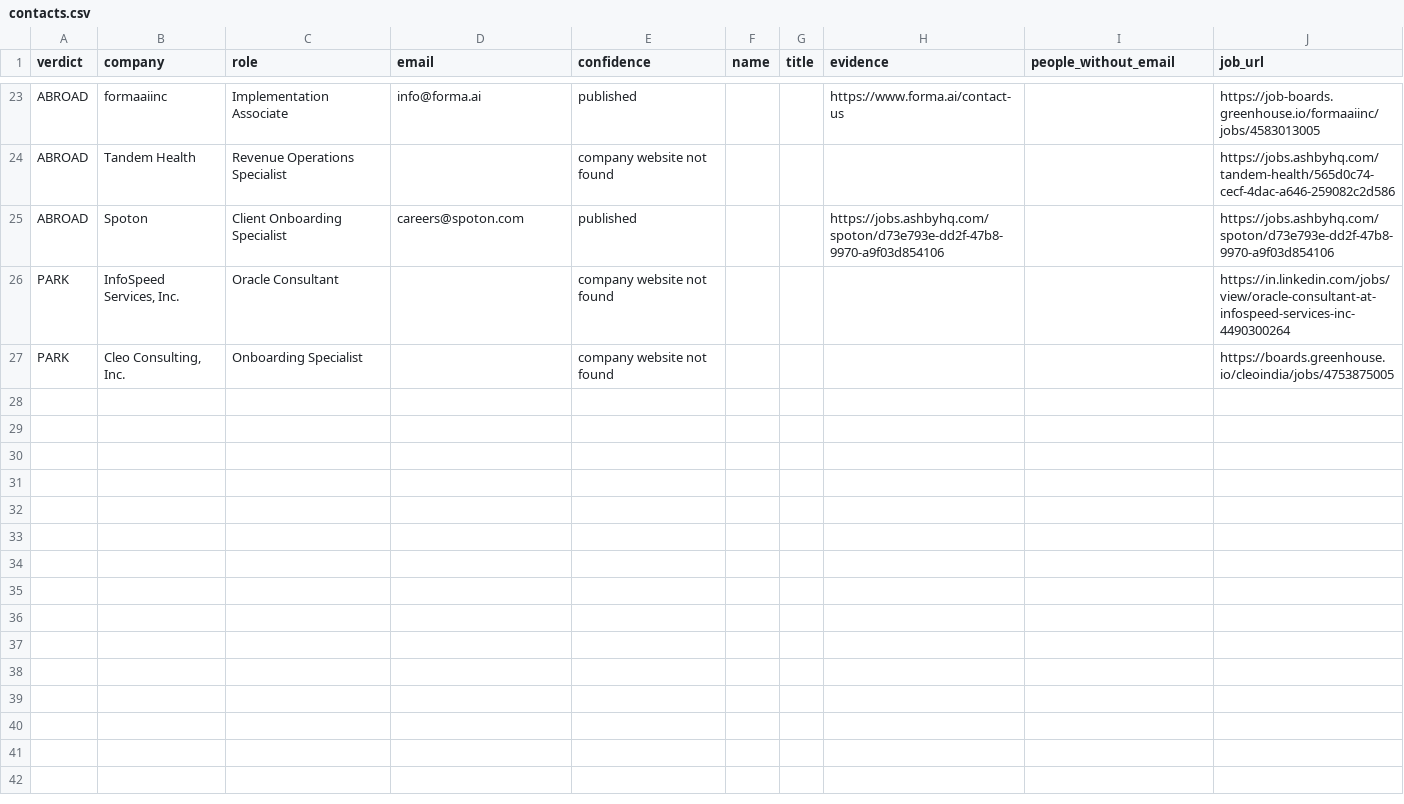
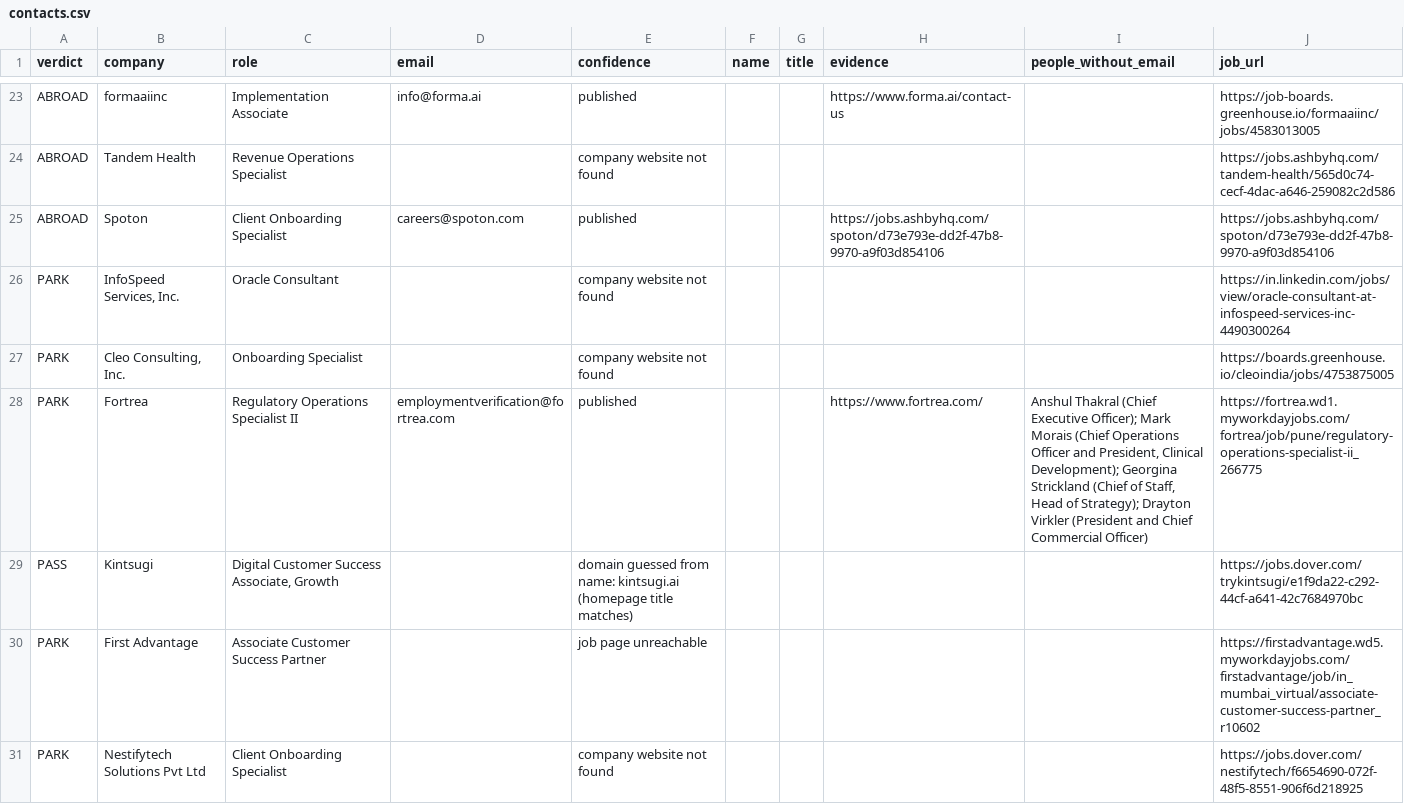
Before and after one commit to Agastya-Ray/FireAlt, a CSV file: contacts.csv, drawn as a sheet; only a part is shown, gaps mark what is left out; the diff names each change by its address in the sheet, - before the commit and + after, or states it on an @@ line.

```diff
--- a/contacts.csv
+++ b/contacts.csv
+row 28: PARK | Fortrea | Regulatory Operations Specialist II | employmentverification@fortrea.com | published |  |  | https://www.fortrea.com/ | Anshul Thakral (Chief Executive Officer); Mark Morais (Chief Operations Officer and President, Clinical Development); Georgina Strickland (Chief of Staff, Head of Strategy); Drayton Virkler (President and Chief Commercial Officer) | https://fortrea.wd1.myworkdayjobs.com/fortrea/job/pune/regulatory-operations-specialist-ii_266775
+row 29: PASS | Kintsugi | Digital Customer Success Associate, Growth |  | domain guessed from name: kintsugi.ai (homepage title matches) |  |  |  |  | https://jobs.dover.com/trykintsugi/e1f9da22-c292-44cf-a641-42c7684970bc
+row 30: PARK | First Advantage | Associate Customer Success Partner |  | job page unreachable |  |  |  |  | https://firstadvantage.wd5.myworkdayjobs.com/firstadvantage/job/in_mumbai_virtual/associate-customer-success-partner_r10602
+row 31: PARK | Nestifytech Solutions Pvt Ltd | Client Onboarding Specialist |  | company website not found |  |  |  |  | https://jobs.dover.com/nestifytech/f6654690-072f-48f5-8551-906f6d218925
```
Also changed, not shown: open-leads.csv, 4 other files.
